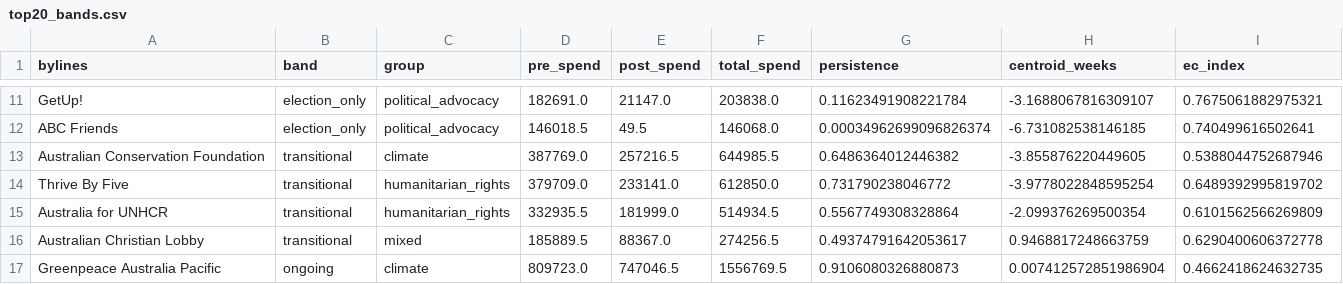
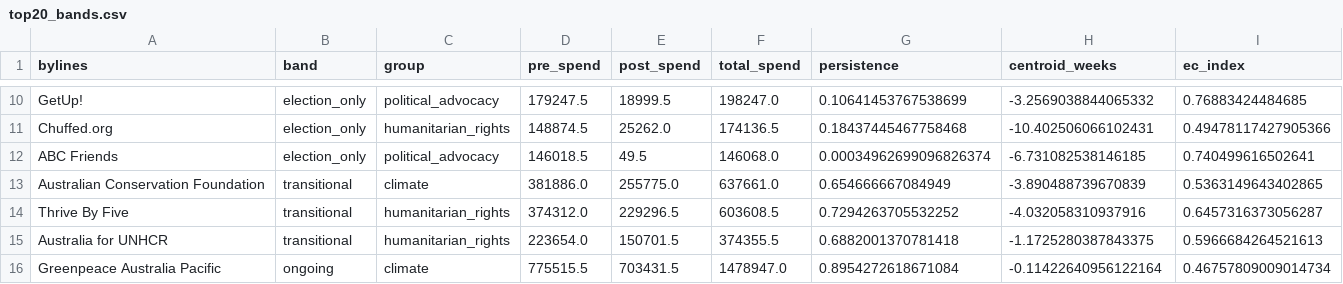
Before and after one commit to stuliveshere/FB_API, a CSV file: data/top20_bands.csv, drawn as a sheet; only a part is shown, gaps mark what is left out; removed rows and columns are numbered as before the commit, all else as after; the diff covers the shown part only; the diff names each change by its address in the sheet, - before the commit and + after, or states it on an @@ line.

```diff
--- a/data/top20_bands.csv
+++ b/data/top20_bands.csv
-D10 (pre_spend): 182691.0
+D10 (pre_spend): 179247.5
-E10 (post_spend): 21147.0
+E10 (post_spend): 18999.5
-F10 (total_spend): 203838.0
+F10 (total_spend): 198247.0
-G10 (persistence): 0.11623491908221784
+G10 (persistence): 0.10641453767538699
-H10 (centroid_weeks): -3.1688067816309107
+H10 (centroid_weeks): -3.2569038844065332
-I10 (ec_index): 0.7675061882975321
+I10 (ec_index): 0.76883424484685
+row 11: Chuffed.org | election_only | humanitarian_rights | 148874.5 | 25262.0 | 174136.5 | 0.18437445467758468 | -10.402506066102431 | 0.49478117427905366
-D13 (pre_spend): 387769.0
+D13 (pre_spend): 381886.0
-E13 (post_spend): 257216.5
+E13 (post_spend): 255775.0
-F13 (total_spend): 644985.5
+F13 (total_spend): 637661.0
-G13 (persistence): 0.6486364012446382
+G13 (persistence): 0.654666667084949
-H13 (centroid_weeks): -3.855876220449605
+H13 (centroid_weeks): -3.890488739670839
-I13 (ec_index): 0.5388044752687946
+I13 (ec_index): 0.5363149643402865
-D14 (pre_spend): 379709.0
+D14 (pre_spend): 374312.0
-E14 (post_spend): 233141.0
+E14 (post_spend): 229296.5
-F14 (total_spend): 612850.0
+F14 (total_spend): 603608.5
-G14 (persistence): 0.731790238046772
+G14 (persistence): 0.7294263705532252
-H14 (centroid_weeks): -3.9778022848595254
+H14 (centroid_weeks): -4.032058310937916
-I14 (ec_index): 0.6489392995819702
+I14 (ec_index): 0.6457316373056287
-D15 (pre_spend): 332935.5
+D15 (pre_spend): 223654.0
-E15 (post_spend): 181999.0
+E15 (post_spend): 150701.5
-F15 (total_spend): 514934.5
+F15 (total_spend): 374355.5
-G15 (persistence): 0.5567749308328864
+G15 (persistence): 0.6882001370781418
-H15 (centroid_weeks): -2.099376269500354
+H15 (centroid_weeks): -1.1725280387843375
-I15 (ec_index): 0.6101562566269809
+I15 (ec_index): 0.5966684264521613
-row 16: Australian Christian Lobby | transitional | mixed | 185889.5 | 88367.0 | 274256.5 | 0.49374791642053617 | 0.9468817248663759 | 0.6290400606372778
-D16 (pre_spend): 809723.0
+D16 (pre_spend): 775515.5
-E16 (post_spend): 747046.5
+E16 (post_spend): 703431.5
-F16 (total_spend): 1556769.5
+F16 (total_spend): 1478947.0
-G16 (persistence): 0.9106080326880873
+G16 (persistence): 0.8954272618671084
-H16 (centroid_weeks): 0.007412572851986904
+H16 (centroid_weeks): -0.11422640956122164
-I16 (ec_index): 0.4662418624632735
+I16 (ec_index): 0.46757809009014734
```
Also changed, not shown: 1 added row, 1 removed row and 54 edited cells elsewhere in this file, data/top_10_pacs_with_top_ads.csv, 3 other files.
